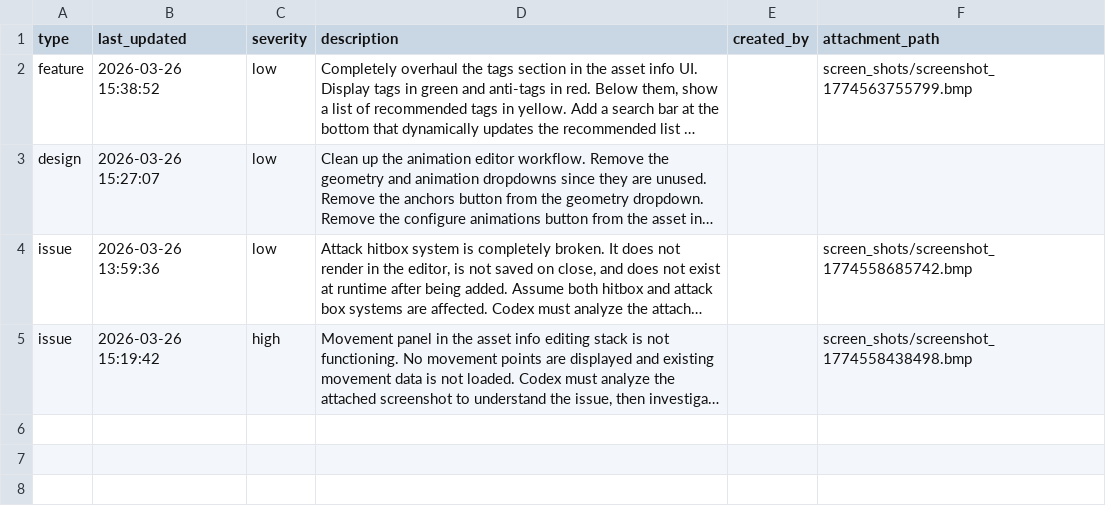
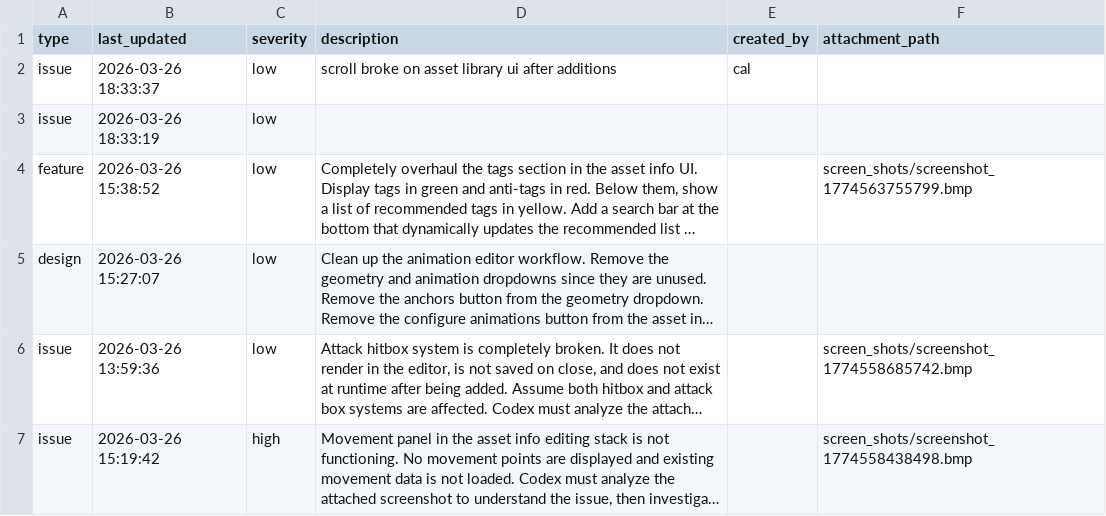
Before and after one commit to cabbabbage/ENGINE-2.0, a CSV file: tasks.csv, drawn as a sheet; long unchanged cells end in …; the diff names each change by its address in the sheet, - before the commit and + after, or states it on an @@ line.

```diff
--- a/tasks.csv
+++ b/tasks.csv
+row 2: issue | 2026-03-26 18:33:37 | low | scroll broke on asset library ui after additions | cal
+row 3: issue | 2026-03-26 18:33:19 | low
```
Also changed, not shown: 29 other files.
